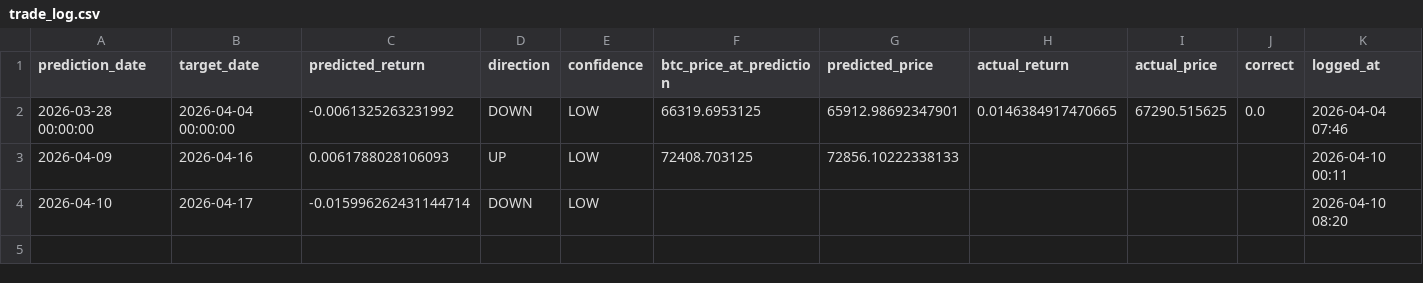
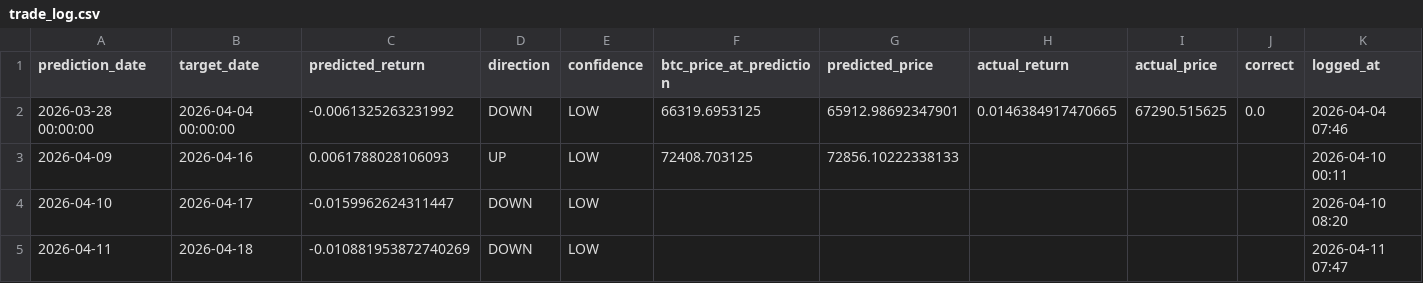
Before and after one commit to Marc-Seger/bitcoin-price-predictor-v2, a CSV file: app/data/trade_log.csv, drawn as a sheet.

```diff
--- a/app/data/trade_log.csv
+++ b/app/data/trade_log.csv
@@ -3,2 +3,3 @@ prediction_date,target_date,predicted_return,direction,confidence,btc_price_at_p
 2026-04-09,2026-04-16,0.0061788028106093,UP,LOW,72408.703125,72856.10222338133,,,,2026-04-10 00:11
-2026-04-10,2026-04-17,-0.015996262431144714,DOWN,LOW,,,,,,2026-04-10 08:20
+2026-04-10,2026-04-17,-0.0159962624311447,DOWN,LOW,,,,,,2026-04-10 08:20
+2026-04-11,2026-04-18,-0.010881953872740269,DOWN,LOW,,,,,,2026-04-11 07:47
```
